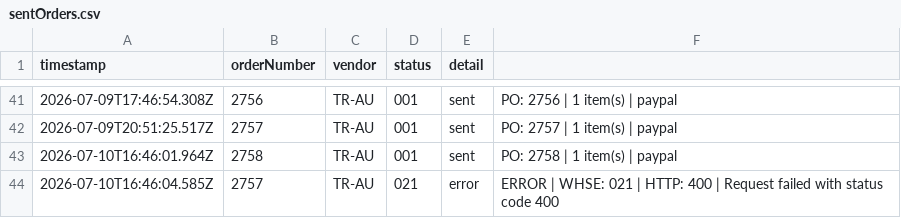
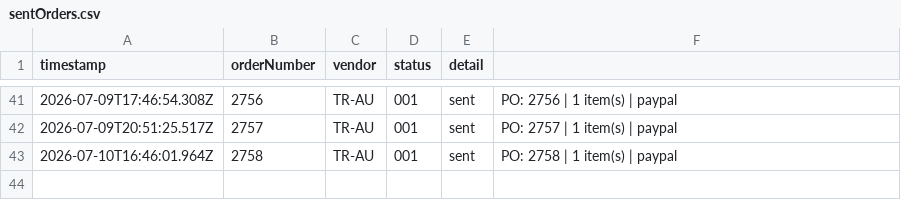
Before and after one commit to miek22/sendOrder, a CSV file: sentOrders.csv, drawn as a sheet; only a part is shown, gaps mark what is left out.

Commit message:
Update sentOrders.csv
Removed an error entry related to order 2757.

```diff
--- a/sentOrders.csv
+++ b/sentOrders.csv
@@ -43,2 +43 @@ timestamp,orderNumber,vendor,status,detail
 2026-07-10T16:46:01.964Z,2758,TR-AU,001,sent,PO: 2758 | 1 item(s) | paypal
-2026-07-10T16:46:04.585Z,2757,TR-AU,021,error,ERROR | WHSE: 021 | HTTP: 400 | Request failed with status code 400
```
